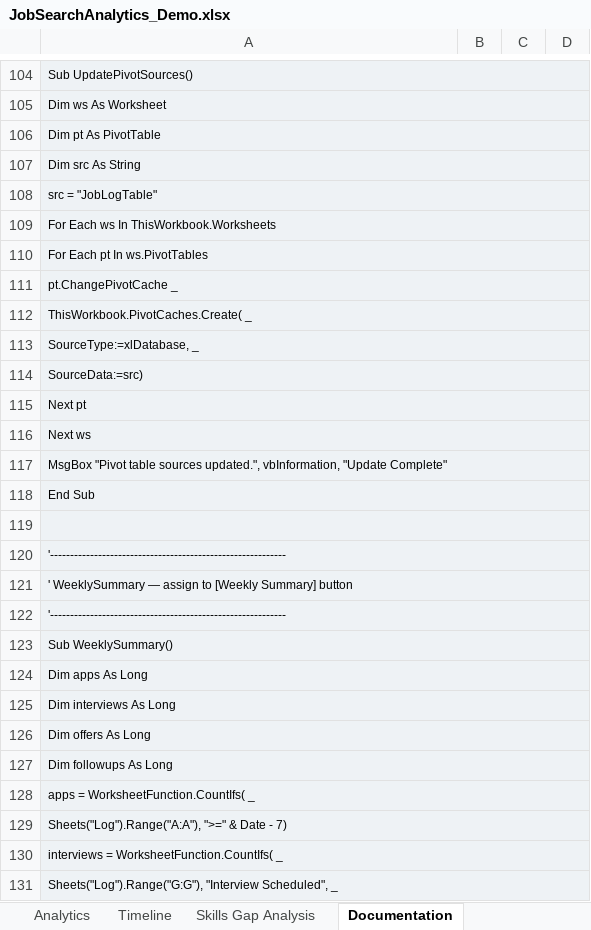
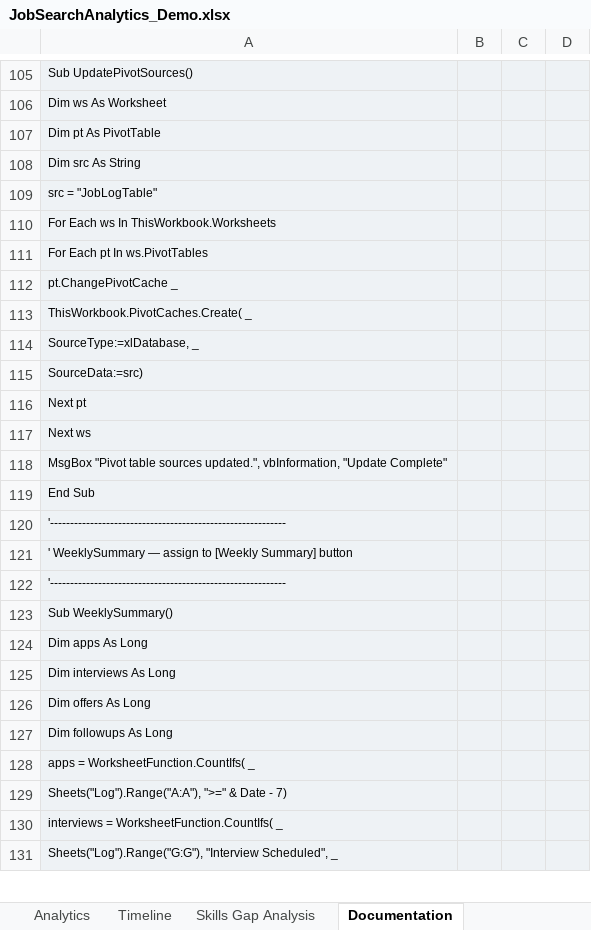
Before and after one commit to danielmederich/job-search-analytics, an Excel workbook: JobSearchAnalytics_Demo.xlsx, sheet Documentation, drawn as a sheet; only a part is shown, gaps mark what is left out; values as stored, in another font and other column widths than the file's, no borders; removed rows and columns are numbered as before the commit, all else as after; the diff covers the shown part only; the diff names each change by its address in the sheet, - before the commit and + after, or states it on an @@ line.

```diff
--- a/JobSearchAnalytics_Demo.xlsx (sheet Documentation)
+++ b/JobSearchAnalytics_Demo.xlsx (sheet Documentation)
-A104:D104 merged
-A105:D105 merged
-A106:D106 merged
-A107:D107 merged
-A108:D108 merged
-A109:D109 merged
-A110:D110 merged
-A111:D111 merged
-A112:D112 merged
-A113:D113 merged
-A114:D114 merged
-A115:D115 merged
-A116:D116 merged
-A117:D117 merged
-A118:D118 merged
-row 119: (empty)
-A120:D120 merged
-A121:D121 merged
-A122:D122 merged
-A123:D123 merged
-A124:D124 merged
-A125:D125 merged
-A126:D126 merged
-A127:D127 merged
-A128:D128 merged
-A129:D129 merged
-A130:D130 merged
-A131:D131 merged
```
Also changed, not shown: 130 added rows, 4 removed rows, 20 edited cells, cell formats and merged cells elsewhere in this sheet, sheet Log, sheet Dashboard, sheet Analytics, formulas that keep their value, charts or pictures.
